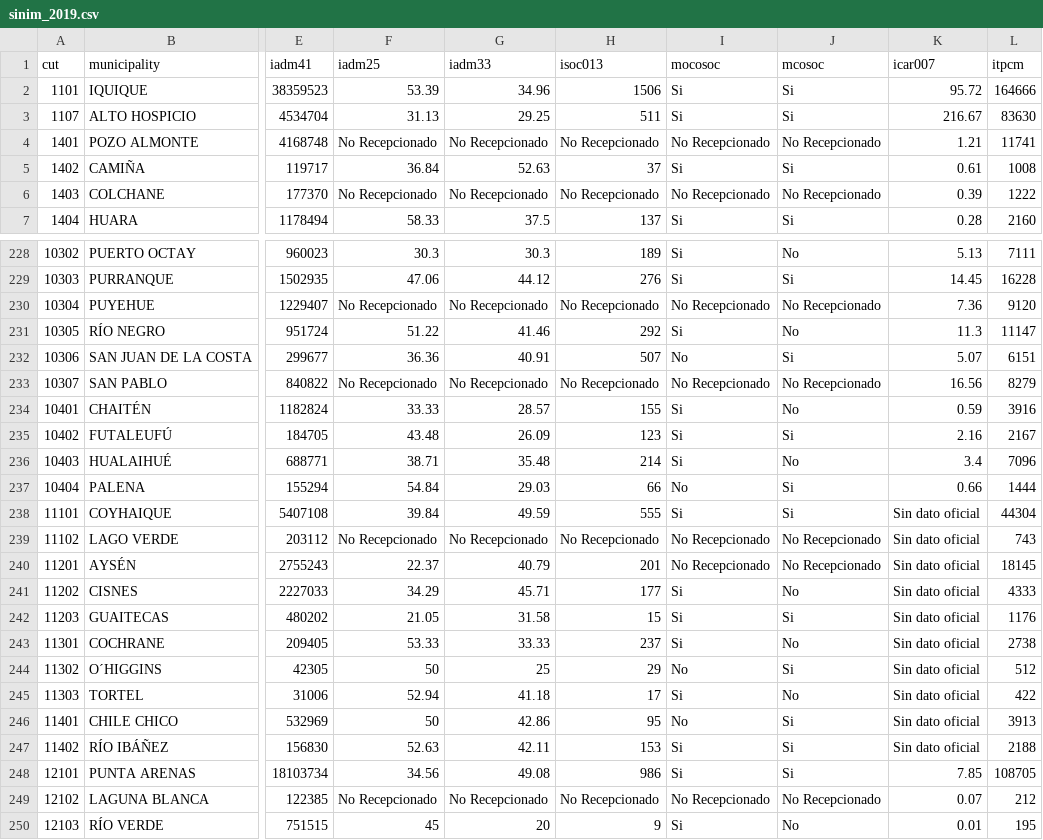
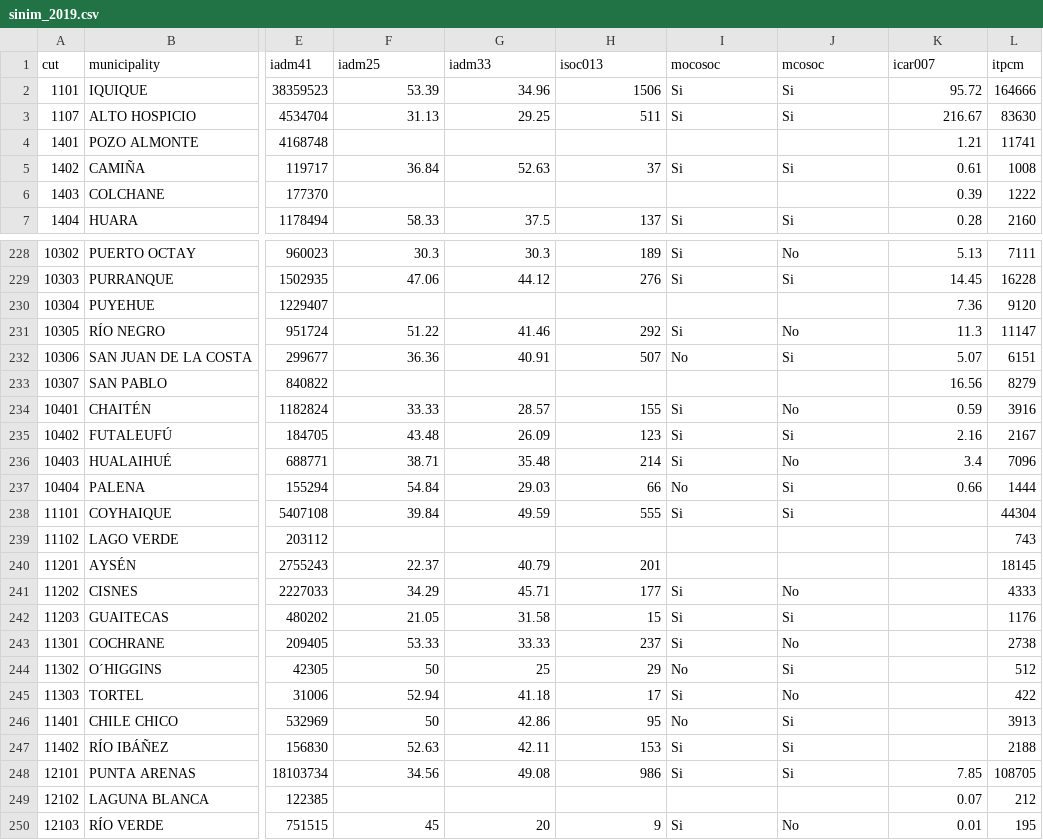
Before and after one commit to bgonzalezbustamante/local-gov-indicators, a CSV file: data/raw/SINIM/sinim_2019.csv, drawn as a sheet; only a part is shown, gaps mark what is left out; the diff covers the shown part only; the diff names each change by its address in the sheet, - before the commit and + after, or states it on an @@ line.

Commit message:
Update sinim_2019.csv

```diff
--- a/data/raw/SINIM/sinim_2019.csv
+++ b/data/raw/SINIM/sinim_2019.csv
-F4 (iadm25): No Recepcionado
+F4 (iadm25): (empty)
-G4 (iadm33): No Recepcionado
+G4 (iadm33): (empty)
-H4 (isoc013): No Recepcionado
+H4 (isoc013): (empty)
-I4 (mocosoc): No Recepcionado
+I4 (mocosoc): (empty)
-J4 (mcosoc): No Recepcionado
+J4 (mcosoc): (empty)
-F6 (iadm25): No Recepcionado
+F6 (iadm25): (empty)
-G6 (iadm33): No Recepcionado
+G6 (iadm33): (empty)
-H6 (isoc013): No Recepcionado
+H6 (isoc013): (empty)
-I6 (mocosoc): No Recepcionado
+I6 (mocosoc): (empty)
-J6 (mcosoc): No Recepcionado
+J6 (mcosoc): (empty)
-F230 (iadm25): No Recepcionado
+F230 (iadm25): (empty)
-G230 (iadm33): No Recepcionado
+G230 (iadm33): (empty)
-H230 (isoc013): No Recepcionado
+H230 (isoc013): (empty)
-I230 (mocosoc): No Recepcionado
+I230 (mocosoc): (empty)
-J230 (mcosoc): No Recepcionado
+J230 (mcosoc): (empty)
-F233 (iadm25): No Recepcionado
+F233 (iadm25): (empty)
-G233 (iadm33): No Recepcionado
+G233 (iadm33): (empty)
-H233 (isoc013): No Recepcionado
+H233 (isoc013): (empty)
-I233 (mocosoc): No Recepcionado
+I233 (mocosoc): (empty)
-J233 (mcosoc): No Recepcionado
+J233 (mcosoc): (empty)
-K238:K247 (icar007): Sin dato oficial
+K238:K247 (icar007): (empty)
-F239 (iadm25): No Recepcionado
+F239 (iadm25): (empty)
-G239 (iadm33): No Recepcionado
+G239 (iadm33): (empty)
-H239 (isoc013): No Recepcionado
+H239 (isoc013): (empty)
-I239:I240 (mocosoc): No Recepcionado
+I239:I240 (mocosoc): (empty)
-J239:J240 (mcosoc): No Recepcionado
+J239:J240 (mcosoc): (empty)
-F249 (iadm25): No Recepcionado
+F249 (iadm25): (empty)
-G249 (iadm33): No Recepcionado
+G249 (iadm33): (empty)
-H249 (isoc013): No Recepcionado
+H249 (isoc013): (empty)
-I249 (mocosoc): No Recepcionado
+I249 (mocosoc): (empty)
-J249 (mcosoc): No Recepcionado
+J249 (mcosoc): (empty)
```
Also changed, not shown: 120 edited cells elsewhere in this file.
